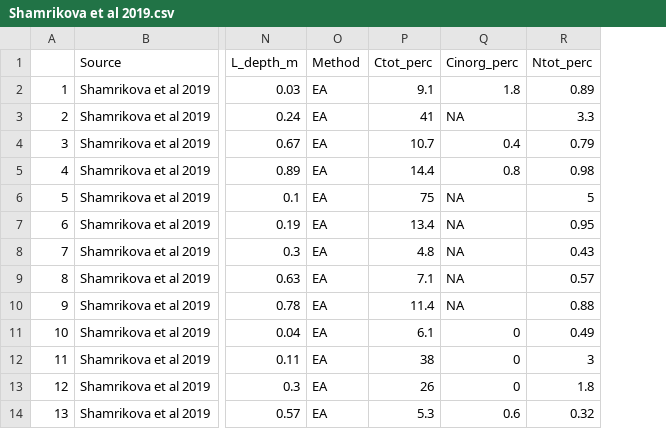
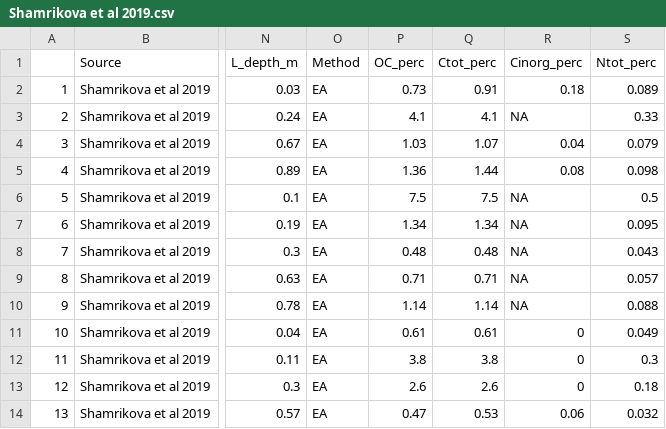
Before and after one commit to Tania-Maxwell/MarSOC-Dataset, a CSV file: reports/03_data_format/data/exported/Shamrikova et al 2019.csv, drawn as a sheet; only a part is shown, gaps mark what is left out; addresses are those after the commit; the diff names each change by its address in the sheet, - before the commit and + after, or states it on an @@ line.

Commit message:
more dataset reformat, created data process folder

```diff
--- a/reports/03_data_format/data/exported/Shamrikova et al 2019.csv
+++ b/reports/03_data_format/data/exported/Shamrikova et al 2019.csv
+column P (OC_perc), rows 2-14: 0.73 | 4.1 | 1.03 | 1.36 | 7.5 | 1.34 | 0.48 | 0.71 | 1.14 | 0.61 | 3.8 | 2.6 | 0.47
-Q2 (Ctot_perc): 9.1
+Q2 (Ctot_perc): 0.91
-R2 (Cinorg_perc): 1.8
+R2 (Cinorg_perc): 0.18
-S2 (Ntot_perc): 0.89
+S2 (Ntot_perc): 0.089
-Q3 (Ctot_perc): 41
+Q3 (Ctot_perc): 4.1
-S3 (Ntot_perc): 3.3
+S3 (Ntot_perc): 0.33
-Q4 (Ctot_perc): 10.7
+Q4 (Ctot_perc): 1.07
-R4 (Cinorg_perc): 0.4
+R4 (Cinorg_perc): 0.04
-S4 (Ntot_perc): 0.79
+S4 (Ntot_perc): 0.079
-Q5 (Ctot_perc): 14.4
+Q5 (Ctot_perc): 1.44
-R5 (Cinorg_perc): 0.8
+R5 (Cinorg_perc): 0.08
-S5 (Ntot_perc): 0.98
+S5 (Ntot_perc): 0.098
-Q6 (Ctot_perc): 75
+Q6 (Ctot_perc): 7.5
-S6 (Ntot_perc): 5
+S6 (Ntot_perc): 0.5
-Q7 (Ctot_perc): 13.4
+Q7 (Ctot_perc): 1.34
-S7 (Ntot_perc): 0.95
+S7 (Ntot_perc): 0.095
-Q8 (Ctot_perc): 4.8
+Q8 (Ctot_perc): 0.48
-S8 (Ntot_perc): 0.43
+S8 (Ntot_perc): 0.043
-Q9 (Ctot_perc): 7.1
+Q9 (Ctot_perc): 0.71
-S9 (Ntot_perc): 0.57
+S9 (Ntot_perc): 0.057
-Q10 (Ctot_perc): 11.4
+Q10 (Ctot_perc): 1.14
-S10 (Ntot_perc): 0.88
+S10 (Ntot_perc): 0.088
-Q11 (Ctot_perc): 6.1
+Q11 (Ctot_perc): 0.61
-S11 (Ntot_perc): 0.49
+S11 (Ntot_perc): 0.049
-Q12 (Ctot_perc): 38
+Q12 (Ctot_perc): 3.8
-S12 (Ntot_perc): 3
+S12 (Ntot_perc): 0.3
-Q13 (Ctot_perc): 26
+Q13 (Ctot_perc): 2.6
-S13 (Ntot_perc): 1.8
+S13 (Ntot_perc): 0.18
-Q14 (Ctot_perc): 5.3
+Q14 (Ctot_perc): 0.53
-R14 (Cinorg_perc): 0.6
+R14 (Cinorg_perc): 0.06
-S14 (Ntot_perc): 0.32
+S14 (Ntot_perc): 0.032
```
Also changed, not shown: 51 other files.
